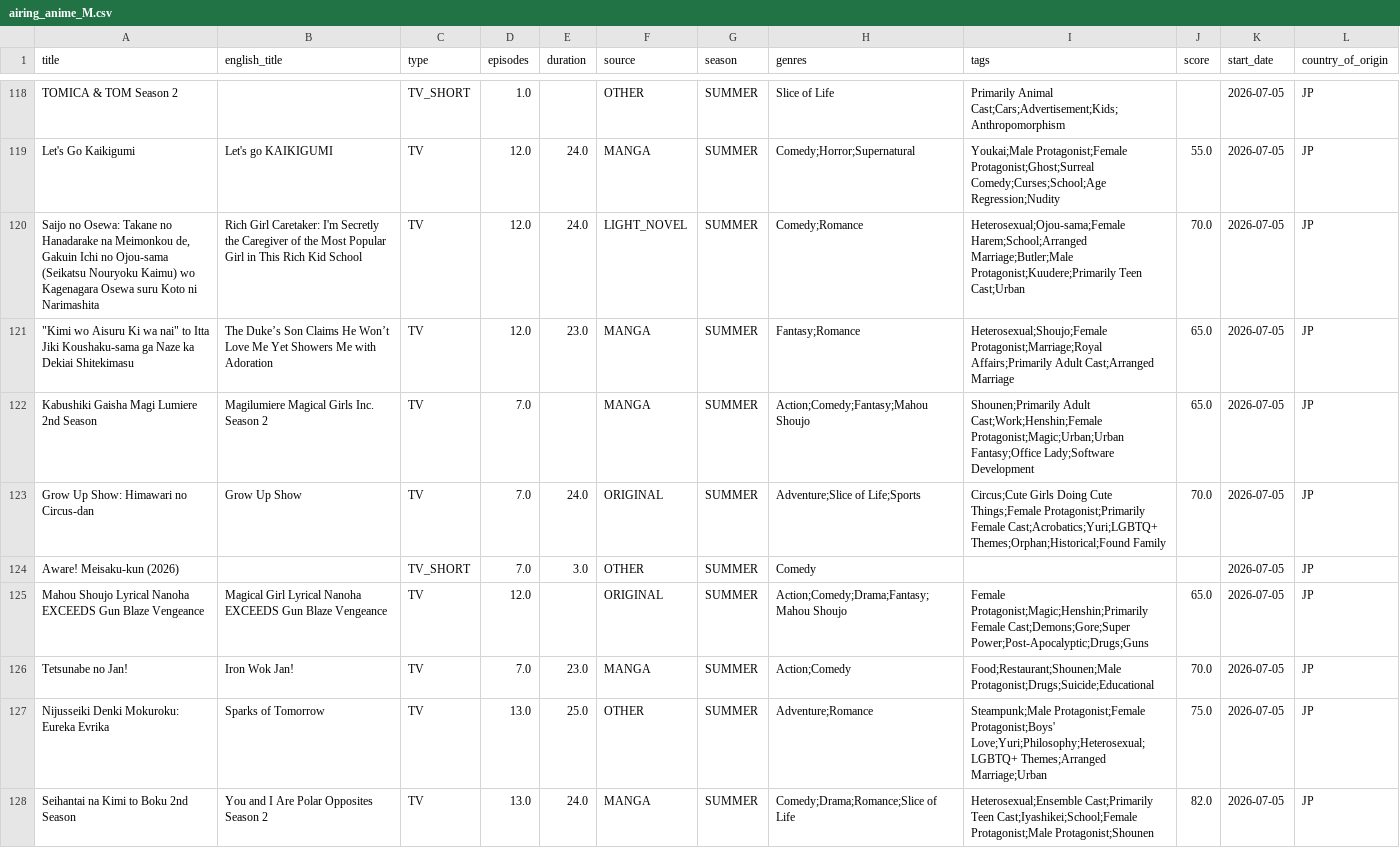
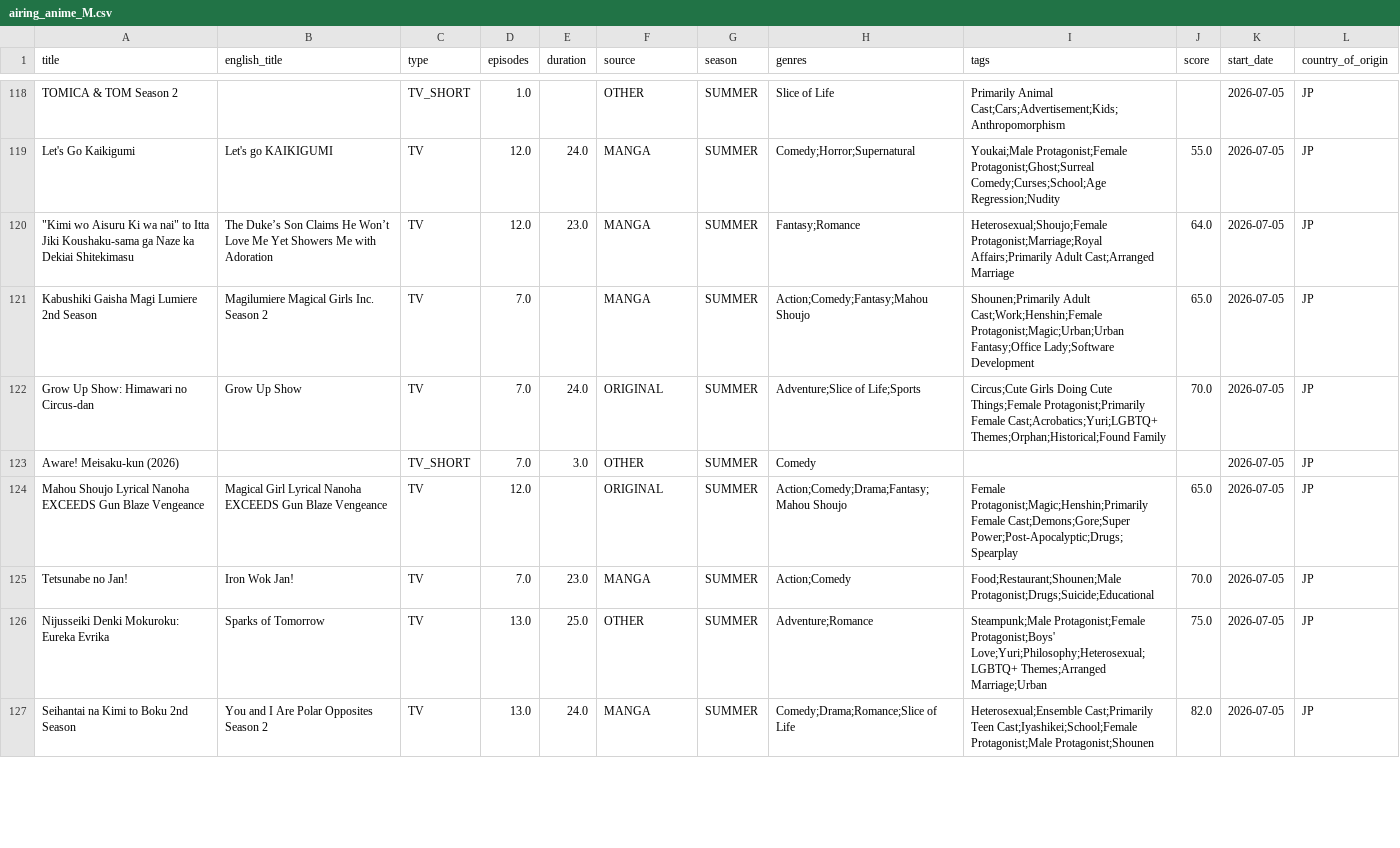
Before and after one commit to Andres-pixel35/Anime-dashboard, a CSV file: data/modified/airing_anime_M.csv, drawn as a sheet; only a part is shown, gaps mark what is left out; the diff covers the shown part only.

```diff
--- a/data/modified/airing_anime_M.csv
+++ b/data/modified/airing_anime_M.csv
@@ -119,4 +119,3 @@ TOMICA & TOM Season 2,,TV_SHORT,1.0,,OTHER,SUMMER,Slice of Life,Primarily Animal
 Let's Go Kaikigumi,Let's go KAIKIGUMI,TV,12.0,24.0,MANGA,SUMMER,Comedy;Horror;Supernatural,Youkai;Male Protagonist;Female Protagonist;Ghost;Surreal Comedy;Curses;School;Age Regression;Nudity,55.0,2026-07-05,JP
-"Saijo no Osewa: Takane no Hanadarake na Meimonkou de, Gakuin Ichi no Ojou-sama (Seikatsu Nouryoku Kaimu) wo Kagenagara Osewa suru Koto ni Narimashita",Rich Girl Caretaker: I'm Secretly the Caregiver of the Most Popular Girl in This Rich Kid School,TV,12.0,24.0,LIGHT_NOVEL,SUMMER,Comedy;Romance,Heterosexual;Ojou-sama;Female Harem;School;Arranged Marriage;Butler;Male Protagonist;Kuudere;Primarily Teen Cast;Urban,70.0,2026-07-05,JP
-"""Kimi wo Aisuru Ki wa nai"" to Itta Jiki Koushaku-sama ga Naze ka Dekiai Shitekimasu",The Duke’s Son Claims He Won’t Love Me Yet Showers Me with Adoration,TV,12.0,23.0,MANGA,SUMMER,Fantasy;Romance,Heterosexual;Shoujo;Female Protagonist;Marriage;Royal Affairs;Primarily Adult Cast;Arranged Marriage,65.0,2026-07-05,JP
+"""Kimi wo Aisuru Ki wa nai"" to Itta Jiki Koushaku-sama ga Naze ka Dekiai Shitekimasu",The Duke’s Son Claims He Won’t Love Me Yet Showers Me with Adoration,TV,12.0,23.0,MANGA,SUMMER,Fantasy;Romance,Heterosexual;Shoujo;Female Protagonist;Marriage;Royal Affairs;Primarily Adult Cast;Arranged Marriage,64.0,2026-07-05,JP
 Kabushiki Gaisha Magi Lumiere 2nd Season,Magilumiere Magical Girls Inc. Season 2,TV,7.0,,MANGA,SUMMER,Action;Comedy;Fantasy;Mahou Shoujo,Shounen;Primarily Adult Cast;Work;Henshin;Female Protagonist;Magic;Urban;Urban Fantasy;Office Lady;Software Development,65.0,2026-07-05,JP
@@ -124,3 +123,3 @@ Grow Up Show: Himawari no Circus-dan,Grow Up Show,TV,7.0,24.0,ORIGINAL,SUMMER,Ad
 Aware! Meisaku-kun (2026),,TV_SHORT,7.0,3.0,OTHER,SUMMER,Comedy,,,2026-07-05,JP
-Mahou Shoujo Lyrical Nanoha EXCEEDS Gun Blaze Vengeance,Magical Girl Lyrical Nanoha EXCEEDS Gun Blaze Vengeance,TV,12.0,,ORIGINAL,SUMMER,Action;Comedy;Drama;Fantasy;Mahou Shoujo,Female Protagonist;Magic;Henshin;Primarily Female Cast;Demons;Gore;Super Power;Post-Apocalyptic;Drugs;Guns,65.0,2026-07-05,JP
+Mahou Shoujo Lyrical Nanoha EXCEEDS Gun Blaze Vengeance,Magical Girl Lyrical Nanoha EXCEEDS Gun Blaze Vengeance,TV,12.0,,ORIGINAL,SUMMER,Action;Comedy;Drama;Fantasy;Mahou Shoujo,Female Protagonist;Magic;Henshin;Primarily Female Cast;Demons;Gore;Super Power;Post-Apocalyptic;Drugs;Spearplay,65.0,2026-07-05,JP
 Tetsunabe no Jan!,Iron Wok Jan!,TV,7.0,23.0,MANGA,SUMMER,Action;Comedy,Food;Restaurant;Shounen;Male Protagonist;Drugs;Suicide;Educational,70.0,2026-07-05,JP
```
Also changed, not shown: 1 added row, 17 moved rows and 16 edited cells elsewhere in this file, 1 other file.
